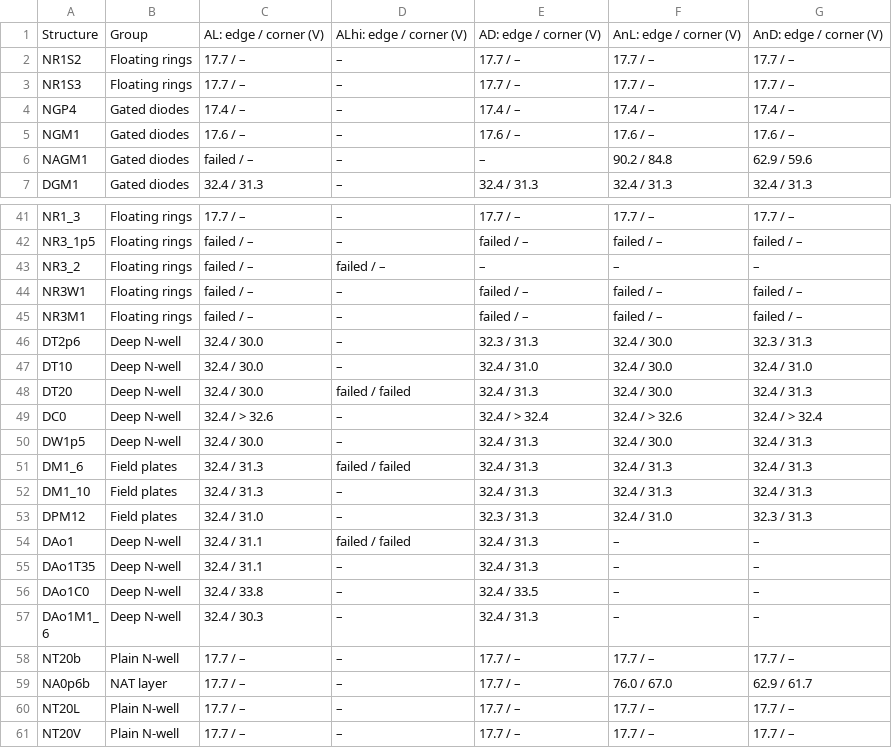
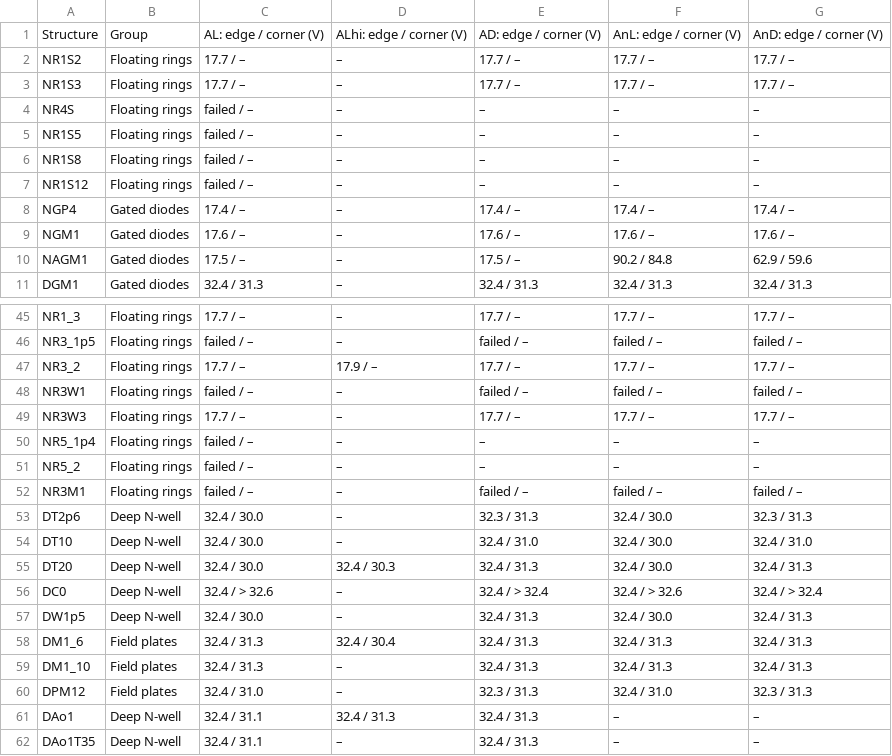
Before and after one commit to mithro/evampire, a CSV file: docs/high-voltage/test-die/hvt-tab-pred-a.csv, drawn as a sheet; only a part is shown, gaps mark what is left out; the shorter side is filled out with more unchanged rows; the diff covers the shown part only.

```diff
--- a/docs/high-voltage/test-die/hvt-tab-pred-a.csv
+++ b/docs/high-voltage/test-die/hvt-tab-pred-a.csv
@@ -3,5 +3,9 @@ NR1S2,Floating rings,17.7 / –,–,17.7 / –,17.7 / –,17.7 / –
 NR1S3,Floating rings,17.7 / –,–,17.7 / –,17.7 / –,17.7 / –
+NR4S,Floating rings,failed / –,–,–,–,–
+NR1S5,Floating rings,failed / –,–,–,–,–
+NR1S8,Floating rings,failed / –,–,–,–,–
+NR1S12,Floating rings,failed / –,–,–,–,–
 NGP4,Gated diodes,17.4 / –,–,17.4 / –,17.4 / –,17.4 / –
 NGM1,Gated diodes,17.6 / –,–,17.6 / –,17.6 / –,17.6 / –
-NAGM1,Gated diodes,failed / –,–,–,90.2 / 84.8,62.9 / 59.6
+NAGM1,Gated diodes,17.5 / –,–,17.5 / –,90.2 / 84.8,62.9 / 59.6
 DGM1,Gated diodes,32.4 / 31.3,–,32.4 / 31.3,32.4 / 31.3,32.4 / 31.3
@@ -42,4 +46,7 @@ NR1_3,Floating rings,17.7 / –,–,17.7 / –,17.7 / –,17.7 / –
 NR3_1p5,Floating rings,failed / –,–,failed / –,failed / –,failed / –
-NR3_2,Floating rings,failed / –,failed / –,–,–,–
+NR3_2,Floating rings,17.7 / –,17.9 / –,17.7 / –,17.7 / –,17.7 / –
 NR3W1,Floating rings,failed / –,–,failed / –,failed / –,failed / –
+NR3W3,Floating rings,17.7 / –,–,17.7 / –,17.7 / –,17.7 / –
+NR5_1p4,Floating rings,failed / –,–,–,–,–
+NR5_2,Floating rings,failed / –,–,–,–,–
 NR3M1,Floating rings,failed / –,–,failed / –,failed / –,failed / –
@@ -47,9 +54,9 @@ DT2p6,Deep N-well,32.4 / 30.0,–,32.3 / 31.3,32.4 / 30.0,32.3 / 31.3
 DT10,Deep N-well,32.4 / 30.0,–,32.4 / 31.0,32.4 / 30.0,32.4 / 31.0
-DT20,Deep N-well,32.4 / 30.0,failed / failed,32.4 / 31.3,32.4 / 30.0,32.4 / 31.3
+DT20,Deep N-well,32.4 / 30.0,32.4 / 30.3,32.4 / 31.3,32.4 / 30.0,32.4 / 31.3
 DC0,Deep N-well,32.4 / > 32.6,–,32.4 / > 32.4,32.4 / > 32.6,32.4 / > 32.4
 DW1p5,Deep N-well,32.4 / 30.0,–,32.4 / 31.3,32.4 / 30.0,32.4 / 31.3
-DM1_6,Field plates,32.4 / 31.3,failed / failed,32.4 / 31.3,32.4 / 31.3,32.4 / 31.3
+DM1_6,Field plates,32.4 / 31.3,32.4 / 30.4,32.4 / 31.3,32.4 / 31.3,32.4 / 31.3
 DM1_10,Field plates,32.4 / 31.3,–,32.4 / 31.3,32.4 / 31.3,32.4 / 31.3
 DPM12,Field plates,32.4 / 31.0,–,32.3 / 31.3,32.4 / 31.0,32.3 / 31.3
-DAo1,Deep N-well,32.4 / 31.1,failed / failed,32.4 / 31.3,–,–
+DAo1,Deep N-well,32.4 / 31.1,32.4 / 31.3,32.4 / 31.3,–,–
 DAo1T35,Deep N-well,32.4 / 31.1,–,32.4 / 31.3,–,–
```
Also changed, not shown: 3 edited cells elsewhere in this file, docs/high-voltage/test-die/hvt-tab-pred-b.csv, docs/high-voltage/test-die/hvt-tab-pred-band.csv, 9 other files.
